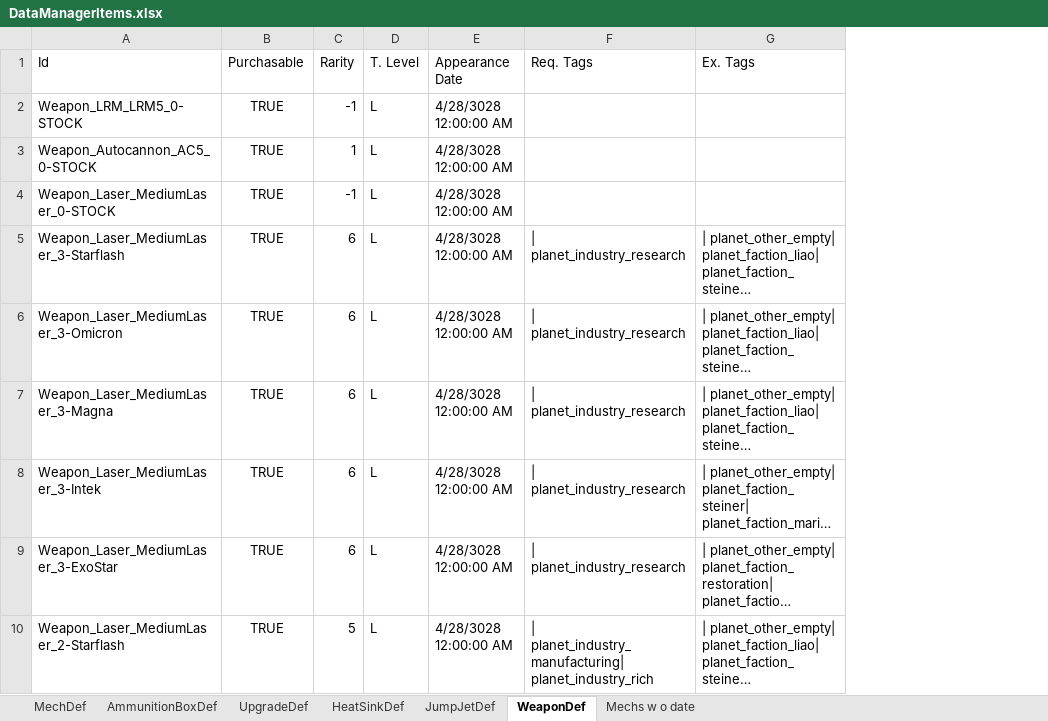
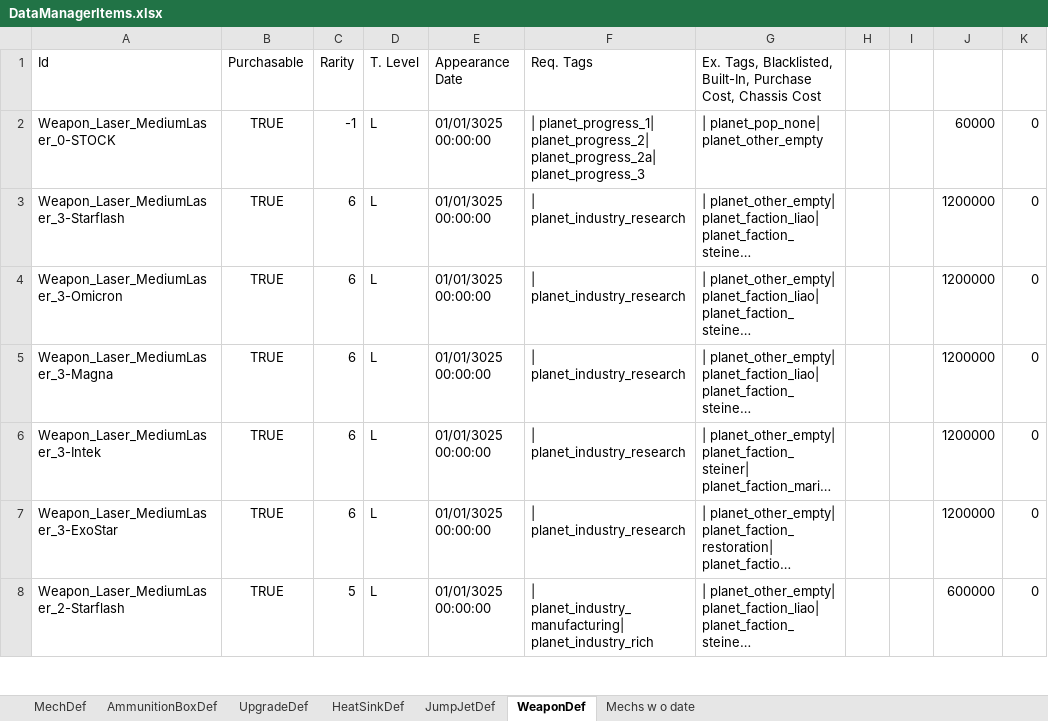
Before and after one commit to donZappo/Battletech-Revised-Release-Version, an Excel workbook: vfProcGenStores/DataManagerItems.xlsx, sheet WeaponDef, drawn as a sheet; only a part is shown; long unchanged cells end in …; values as stored, in another font and other column widths than the file's, no borders; removed rows and columns are numbered as before the commit, all else as after; the diff covers the shown part only; the diff names each change by its address in the sheet, - before the commit and + after, or states it on an @@ line.

```diff
--- a/vfProcGenStores/DataManagerItems.xlsx (sheet WeaponDef)
+++ b/vfProcGenStores/DataManagerItems.xlsx (sheet WeaponDef)
-column E, row 1: Appearance Date; rows 4-10: all 4/28/3028 12:00:00 AM
+column E, rows 1-8: Appearance Date | 01/01/3025 00:00:00 | 01/01/3025 00:00:00 | 01/01/3025 00:00:00 | 01/01/3025 00:00:00 | 01/01/3025 00:00:00 | 01/01/3025 00:00:00 | 01/01/3025 00:00:00
+column H, empty
+column I, empty
+column J, rows 2-8: 60000 | 1200000 | 1200000 | 1200000 | 1200000 | 1200000 | 600000
+column K, rows 2-8: all 0
-G1: Ex. Tags
+G1: Ex. Tags, Blacklisted, Built-In, Purchase Cost, Chassis Cost
-row 2: Weapon_LRM_LRM5_0-STOCK | TRUE | -1 | L | 4/28/3028 12:00:00 AM
-row 3: Weapon_Autocannon_AC5_0-STOCK | TRUE | 1 | L | 4/28/3028 12:00:00 AM
-F2: (empty)
+F2: | planet_progress_1| planet_progress_2| planet_progress_2a| planet_progress_3
-G2: (empty)
+G2: | planet_pop_none| planet_other_empty
```
Also changed, not shown: 34 added rows, 31 removed rows, 88 moved rows and 54 edited cells elsewhere in this sheet, sheet Mechs w o date, sheet UpgradeDef, sheet MechDef, sheet HeatSinkDef, sheet AmmunitionBoxDef, sheet JumpJetDef, 22 other files.
